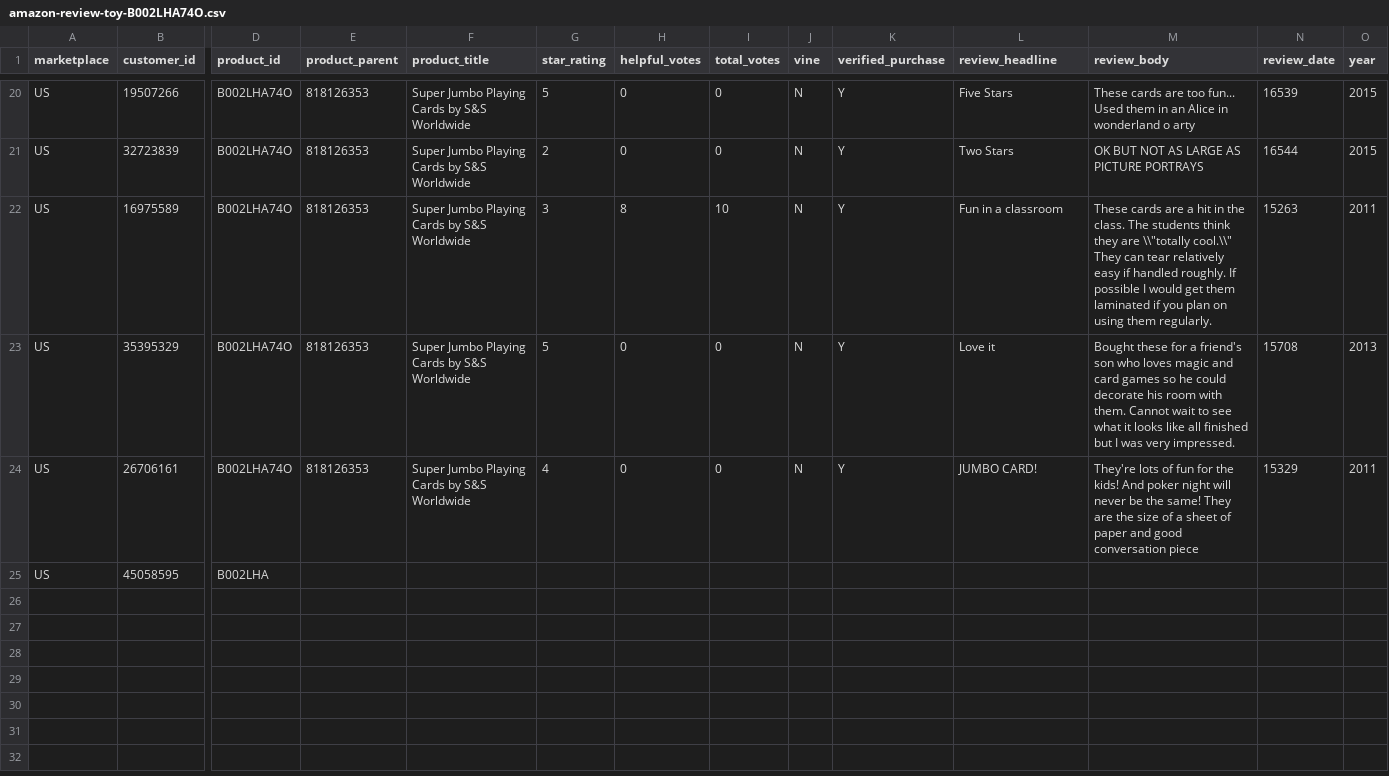
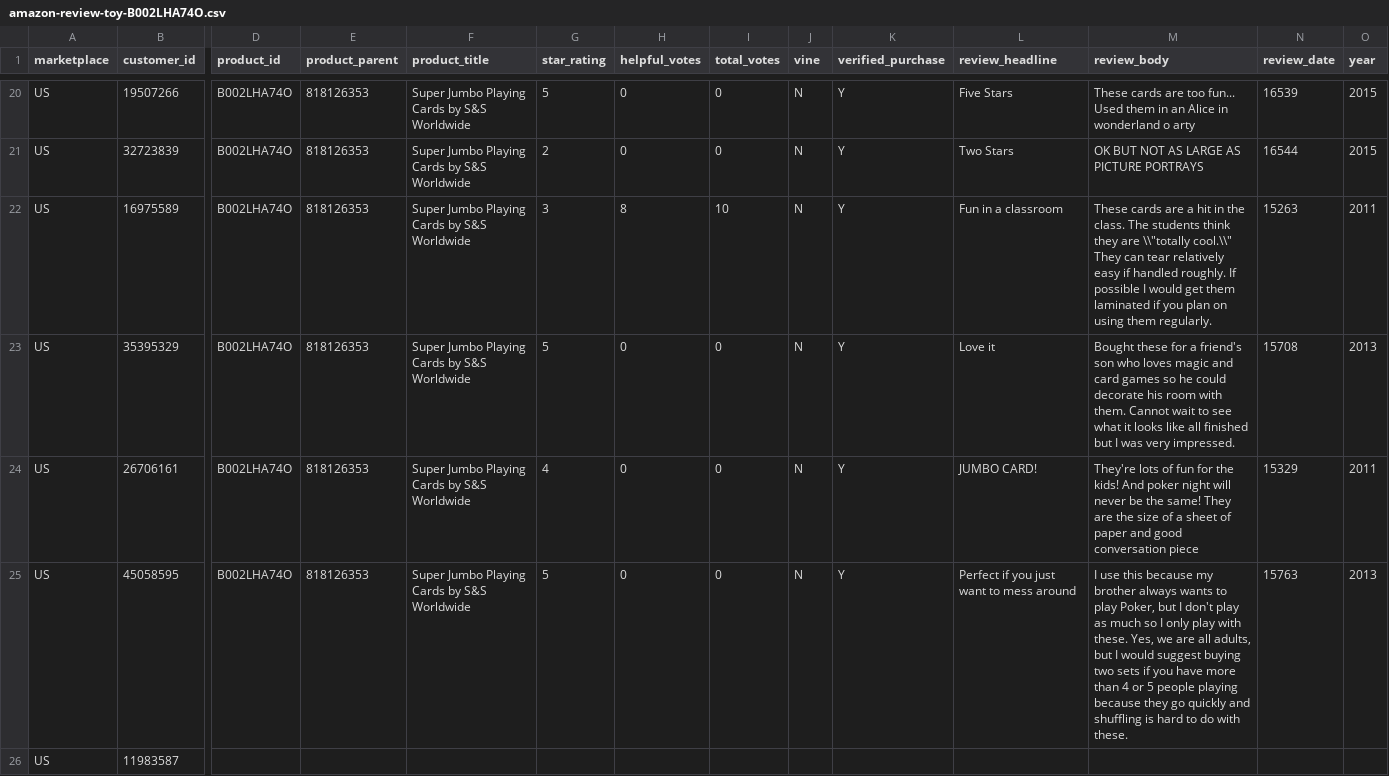
Before and after one commit to reapersy/serverless-nlp-solution-cdk, a CSV file: script/simulation/data/amazon-review-toy-B002LHA74O.csv, drawn as a sheet; only a part is shown, gaps mark what is left out; rows hold the shown columns only; the diff covers the shown part only; the diff names each change by its address in the sheet, - before the commit and + after, or states it on an @@ line.

Commit message:
Run scan-local.sh on mysql:...

```diff
--- a/script/simulation/data/amazon-review-toy-B002LHA74O.csv
+++ b/script/simulation/data/amazon-review-toy-B002LHA74O.csv
-D25 (product_id): B002LHA
+D25 (product_id): B002LHA74O
-E25 (product_parent): (empty)
+E25 (product_parent): 818126353
-F25 (product_title): (empty)
+F25 (product_title): Super Jumbo Playing Cards by S&S Worldwide
-G25 (star_rating): (empty)
+G25 (star_rating): 5
-H25 (helpful_votes): (empty)
+H25 (helpful_votes): 0
-I25 (total_votes): (empty)
+I25 (total_votes): 0
-J25 (vine): (empty)
+J25 (vine): N
-K25 (verified_purchase): (empty)
+K25 (verified_purchase): Y
-L25 (review_headline): (empty)
+L25 (review_headline): Perfect if you just want to mess around
-M25 (review_body): (empty)
+M25 (review_body): I use this because my brother always wants to play Poker, but I don't play as much so I only play with these. Yes, we are all adults, but I would suggest buying two sets if you have more than 4 or 5 people playing because they go quickly and shuffling is hard to do with these.
-N25 (review_date): (empty)
+N25 (review_date): 15763
-O25 (year): (empty)
+O25 (year): 2013
+row 26: US | 11983587
```
Also changed, not shown: 1 edited cell elsewhere in this file.
